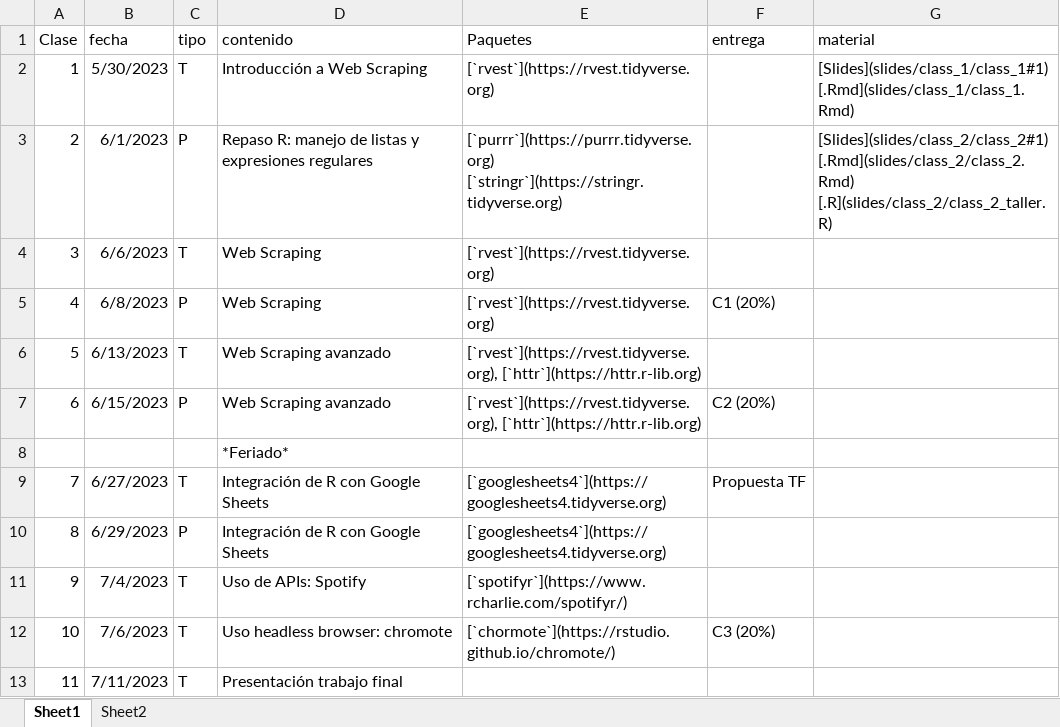
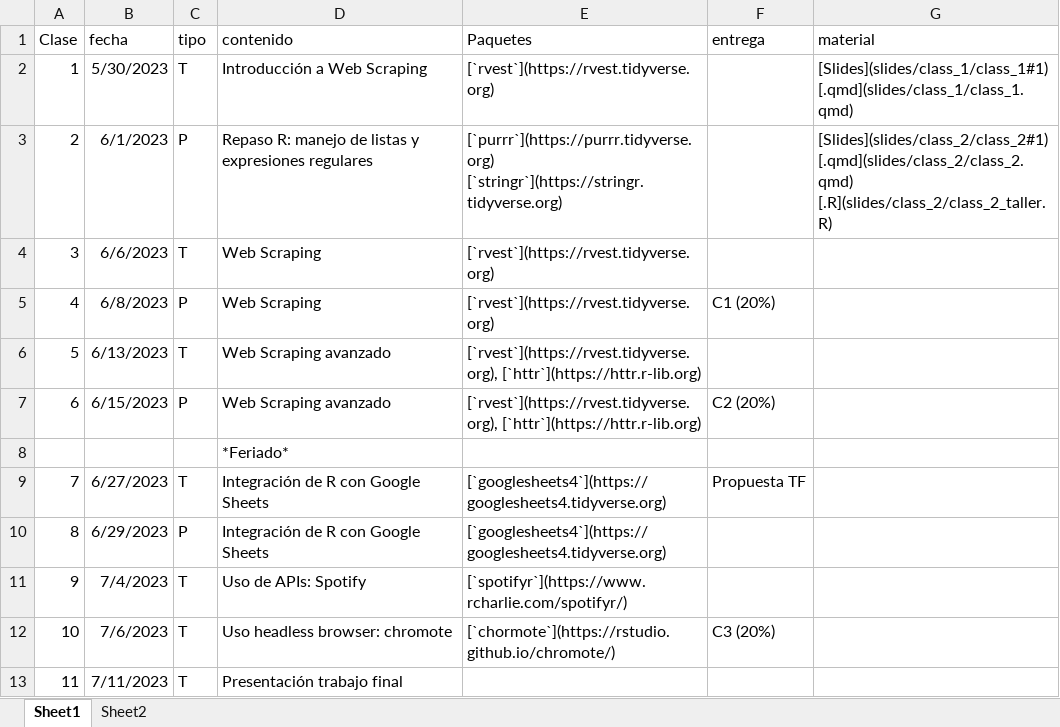
Before and after one commit to caayala/web_scraping_soc40XX_2023, an Excel workbook: files/02-calendario.xlsx, sheet Sheet1, drawn as a sheet; values as stored, in another font and other column widths than the file's, no borders; the diff names each change by its address in the sheet, - before the commit and + after, or states it on an @@ line.

```diff
--- a/files/02-calendario.xlsx (sheet Sheet1)
+++ b/files/02-calendario.xlsx (sheet Sheet1)
-G2 (material): [Slides](slides/class_1/class_1#1) [.Rmd](slides/class_1/class_1.Rmd)
+G2 (material): [Slides](slides/class_1/class_1#1) [.qmd](slides/class_1/class_1.qmd)
-G3 (material): [Slides](slides/class_2/class_2#1) [.Rmd](slides/class_2/class_2.Rmd) [.R](slides/class_2/class_2_taller.R)
+G3 (material): [Slides](slides/class_2/class_2#1) [.qmd](slides/class_2/class_2.qmd) [.R](slides/class_2/class_2_taller.R)
```
Also changed, not shown: sheet Sheet2, 1 other file.
